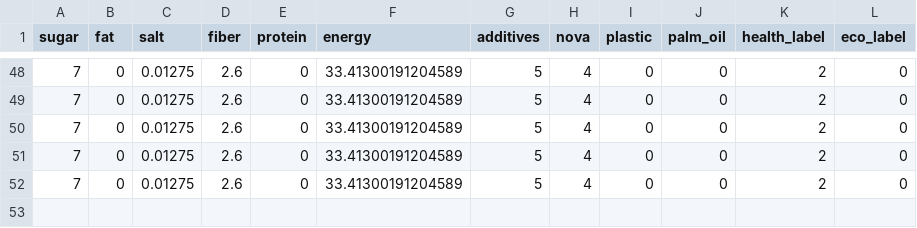
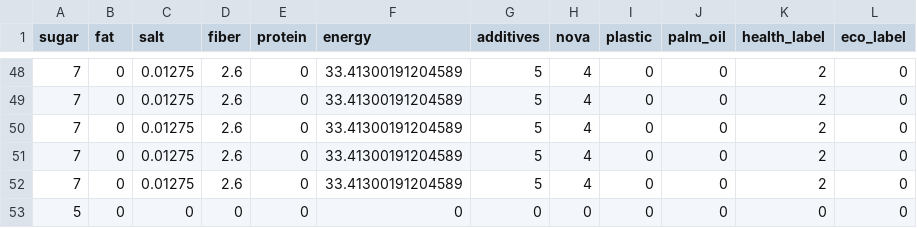
Before and after one commit to Mamoon-5G/NutriScan, a CSV file: backend/data/training_data.csv, drawn as a sheet; only a part is shown, gaps mark what is left out.

```diff
--- a/backend/data/training_data.csv
+++ b/backend/data/training_data.csv
@@ -52 +52,2 @@ sugar,fat,salt,fiber,protein,energy,additives,nova,plastic,palm_oil,health_label
 7,0,0.01275,2.6,0,33.41300191204589,5,4,0,0,2,0
+5,0,0,0,0,0,0,0,0,0,0,0
```
Also changed, not shown: 24 other files.
